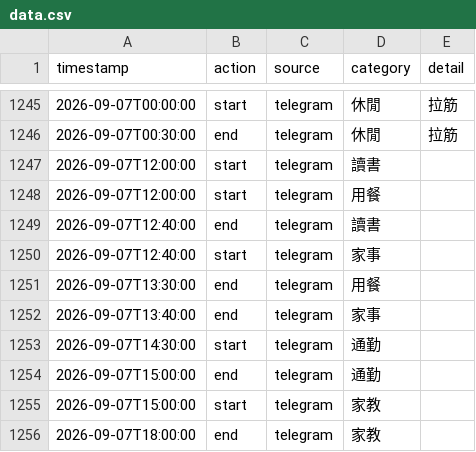
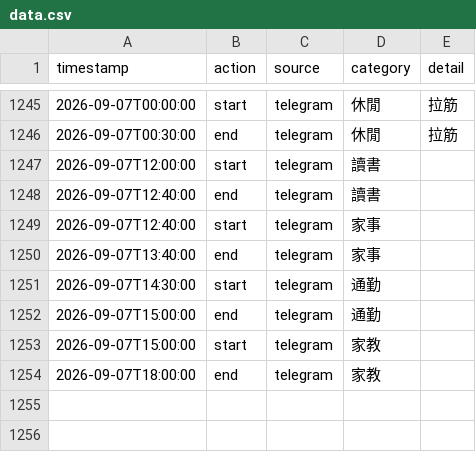
Before and after one commit to ssuyu0829/tt-f6a83b, a CSV file: data.csv, drawn as a sheet; only a part is shown, gaps mark what is left out; the diff names each change by its address in the sheet, - before the commit and + after, or states it on an @@ line.

Commit message:
sync 2026-09-07 14:31

```diff
--- a/data.csv
+++ b/data.csv
-row 1248: 2026-09-07T12:00:00 | start | telegram | 用餐
-row 1251: 2026-09-07T13:30:00 | end | telegram | 用餐
```
